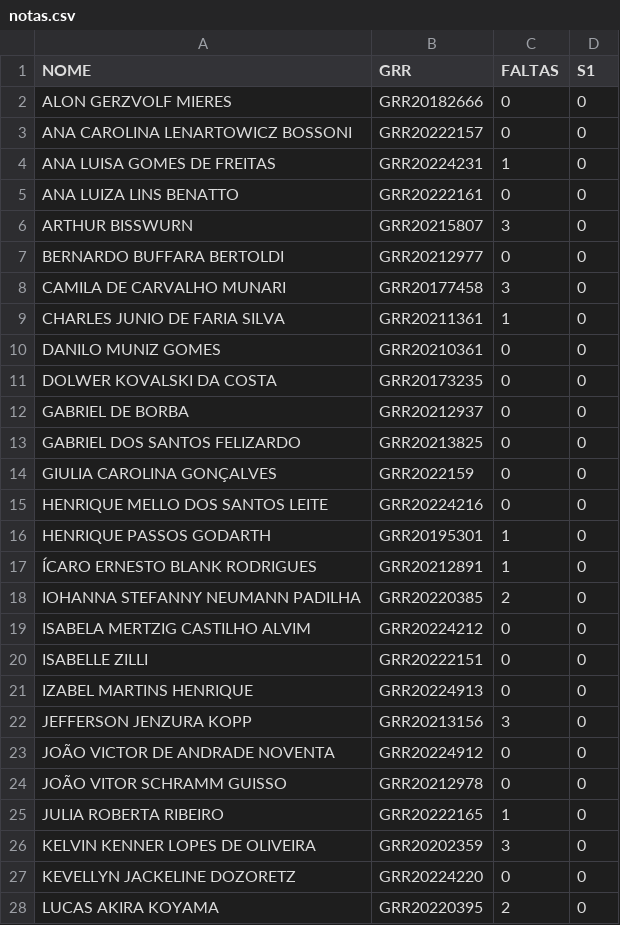
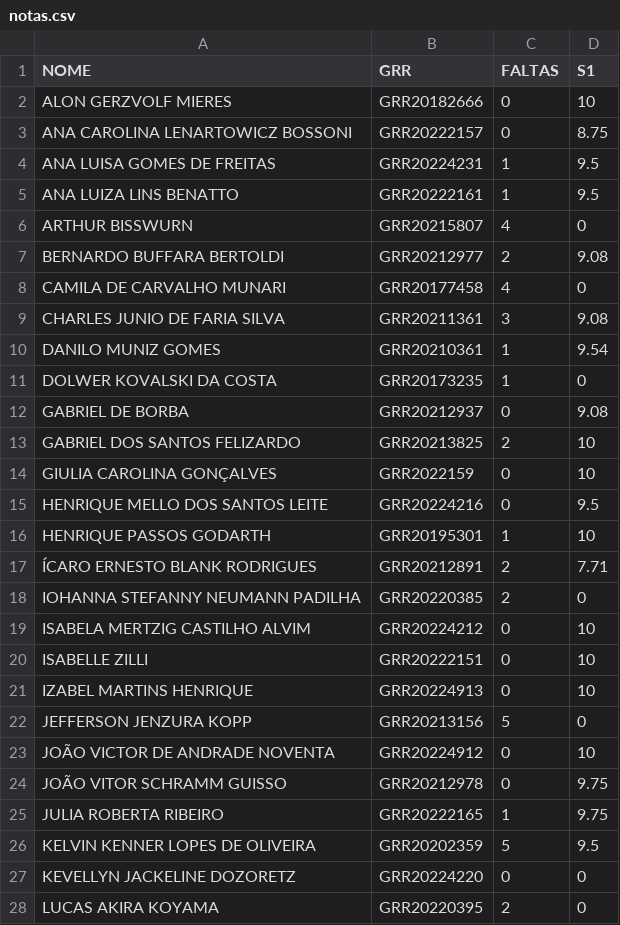
Before and after one commit to lineu96/CE003-madeireira, a CSV file: controle/notas.csv, drawn as a sheet; only a part is shown; the diff covers the shown part only.

Commit message:
atualiza faltas e material

```diff
--- a/controle/notas.csv
+++ b/controle/notas.csv
@@ -1,27 +1,27 @@
 NOME,GRR,FALTAS,S1
-ALON GERZVOLF MIERES,GRR20182666,0,0
-ANA CAROLINA LENARTOWICZ BOSSONI,GRR20222157,0,0
-ANA LUISA GOMES DE FREITAS,GRR20224231,1,0
-ANA LUIZA LINS BENATTO,GRR20222161,0,0
-ARTHUR BISSWURN,GRR20215807,3,0
-BERNARDO BUFFARA BERTOLDI,GRR20212977,0,0
-CAMILA DE CARVALHO MUNARI,GRR20177458,3,0
-CHARLES JUNIO DE FARIA SILVA,GRR20211361,1,0
-DANILO MUNIZ GOMES,GRR20210361,0,0
-DOLWER KOVALSKI DA COSTA,GRR20173235,0,0
-GABRIEL DE BORBA,GRR20212937,0,0
-GABRIEL DOS SANTOS FELIZARDO,GRR20213825,0,0
-GIULIA CAROLINA GONÇALVES,GRR2022159,0,0
-HENRIQUE MELLO DOS SANTOS LEITE,GRR20224216,0,0
-HENRIQUE PASSOS GODARTH,GRR20195301,1,0
-ÍCARO ERNESTO BLANK RODRIGUES,GRR20212891,1,0
+ALON GERZVOLF MIERES,GRR20182666,0,10
+ANA CAROLINA LENARTOWICZ BOSSONI,GRR20222157,0,8.75
+ANA LUISA GOMES DE FREITAS,GRR20224231,1,9.5
+ANA LUIZA LINS BENATTO,GRR20222161,1,9.5
+ARTHUR BISSWURN,GRR20215807,4,0
+BERNARDO BUFFARA BERTOLDI,GRR20212977,2,9.08
+CAMILA DE CARVALHO MUNARI,GRR20177458,4,0
+CHARLES JUNIO DE FARIA SILVA,GRR20211361,3,9.08
+DANILO MUNIZ GOMES,GRR20210361,1,9.54
+DOLWER KOVALSKI DA COSTA,GRR20173235,1,0
+GABRIEL DE BORBA,GRR20212937,0,9.08
+GABRIEL DOS SANTOS FELIZARDO,GRR20213825,2,10
+GIULIA CAROLINA GONÇALVES,GRR2022159,0,10
+HENRIQUE MELLO DOS SANTOS LEITE,GRR20224216,0,9.5
+HENRIQUE PASSOS GODARTH,GRR20195301,1,10
+ÍCARO ERNESTO BLANK RODRIGUES,GRR20212891,2,7.71
 IOHANNA STEFANNY NEUMANN PADILHA,GRR20220385,2,0
-ISABELA MERTZIG CASTILHO ALVIM,GRR20224212,0,0
-ISABELLE ZILLI,GRR20222151,0,0
-IZABEL MARTINS HENRIQUE,GRR20224913,0,0
-JEFFERSON JENZURA KOPP,GRR20213156,3,0
-JOÃO VICTOR DE ANDRADE NOVENTA,GRR20224912,0,0
-JOÃO VITOR SCHRAMM GUISSO,GRR20212978,0,0
-JULIA ROBERTA RIBEIRO,GRR20222165,1,0
-KELVIN KENNER LOPES DE OLIVEIRA,GRR20202359,3,0
+ISABELA MERTZIG CASTILHO ALVIM,GRR20224212,0,10
+ISABELLE ZILLI,GRR20222151,0,10
+IZABEL MARTINS HENRIQUE,GRR20224913,0,10
+JEFFERSON JENZURA KOPP,GRR20213156,5,0
+JOÃO VICTOR DE ANDRADE NOVENTA,GRR20224912,0,10
+JOÃO VITOR SCHRAMM GUISSO,GRR20212978,0,9.75
+JULIA ROBERTA RIBEIRO,GRR20222165,1,9.75
+KELVIN KENNER LOPES DE OLIVEIRA,GRR20202359,5,9.5
 KEVELLYN JACKELINE DOZORETZ,GRR20224220,0,0
```
Also changed, not shown: 21 edited cells elsewhere in this file, controle/chamada.csv, 15 other files.
